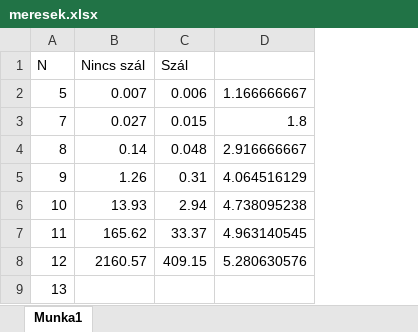
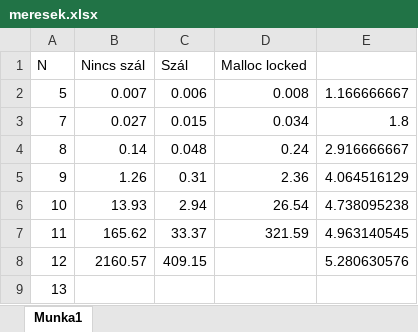
Before and after one commit to KKrisztian2/WIQPM2_parallel, an Excel workbook: WIQPM2_inverz/meresek.xlsx, sheet Munka1, drawn as a sheet; values as stored, in another font and other column widths than the file's, no borders; charts and pictures not drawn; the diff names each change by its address in the sheet, - before the commit and + after, or states it on an @@ line.

Commit message:
Add files via upload

```diff
--- a/WIQPM2_inverz/meresek.xlsx (sheet Munka1)
+++ b/WIQPM2_inverz/meresek.xlsx (sheet Munka1)
+column D (Malloc locked), rows 2-7: 0.008 | 0.034 | 0.24 | 2.36 | 26.54 | 321.59
```
Also changed, not shown: charts or pictures.
